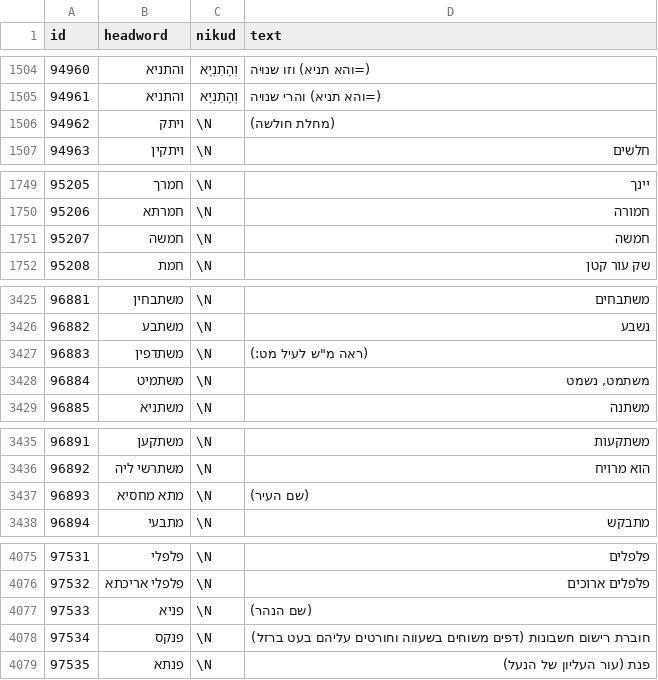
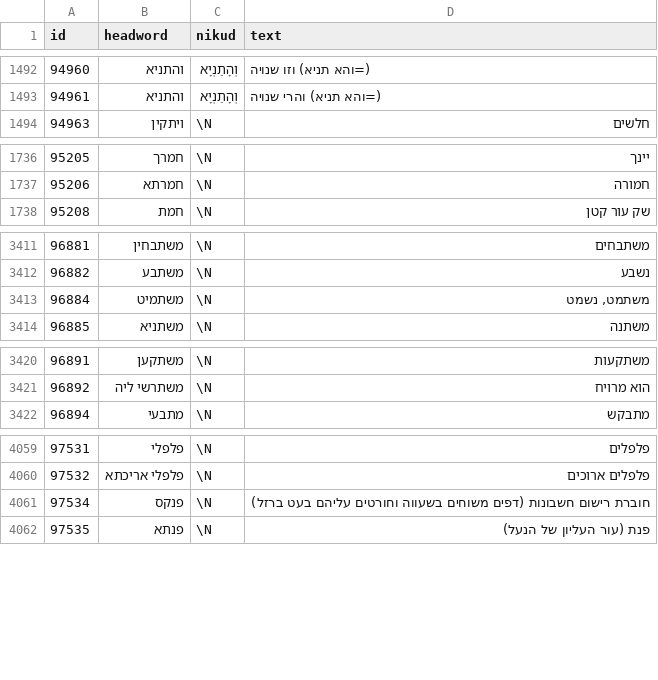
Before and after one commit to KleiKodesh/KitveiHakodeshDictionary, a TSV file: source/senses/source_11.tsv, drawn as a sheet; only a part is shown, gaps mark what is left out; the diff covers the shown part only.

```diff
--- a/source/senses/source_11.tsv
+++ b/source/senses/source_11.tsv
@@ -1505,3 +1493,2 @@ id	headword	nikud	text
 94961	והתניא	וְהָתַנְיָא	(=והא תניא) והרי שנויה
-94962	ויתק	\N	(מחלת חולשה)
 94963	ויתקין	\N	חלשים
@@ -1750,3 +1737,2 @@ id	headword	nikud	text
 95206	חמרתא	\N	חמורה
-95207	חמשה	\N	חמשה
 95208	חמת	\N	שק עור קטן
@@ -3426,3 +3412,2 @@ id	headword	nikud	text
 96882	משתבע	\N	נשבע
-96883	משתדפין	\N	(ראה מ"ש לעיל מט:)
 96884	משתמיט	\N	משתמט, נשמט
@@ -3436,3 +3421,2 @@ id	headword	nikud	text
 96892	משתרשי ליה	\N	הוא מרויח
-96893	מתא מחסיא	\N	(שם העיר)
 96894	מתבעי	\N	מתבקש
@@ -4076,3 +4060,2 @@ id	headword	nikud	text
 97532	פלפלי אריכתא	\N	פלפלים ארוכים
-97533	פניא	\N	(שם הנהר)
 97534	פנקס	\N	חוברת רישום חשבונות (דפים משוחים בשעווה וחורטים עליהם בעט ברזל)
```
Also changed, not shown: 15 removed rows and 1 edited cell elsewhere in this file, 6 other files.
